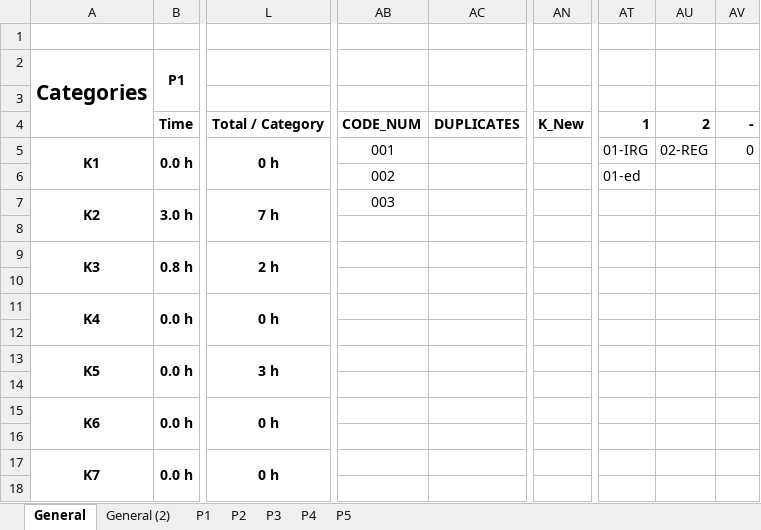
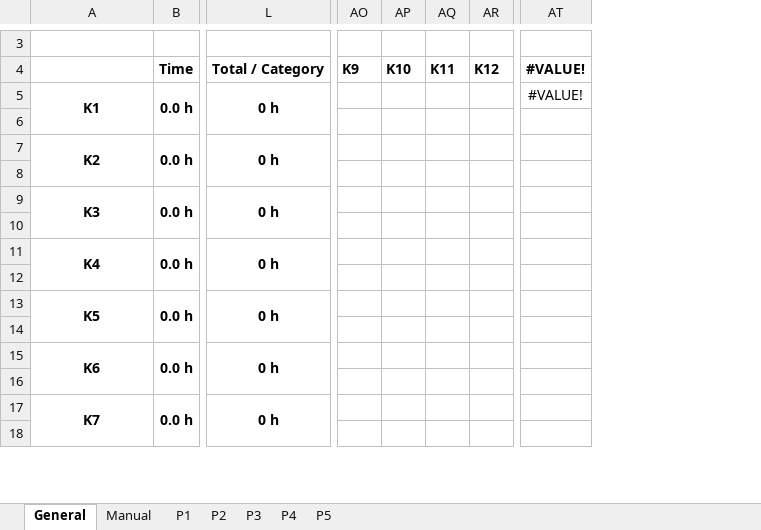
Before and after one commit to Klingone42/TTT-TimeTrackingTable, an Excel workbook: Agile_Template_5.xlsx, sheet General, drawn as a sheet; only a part is shown, gaps mark what is left out; values as stored, in another font and other column widths than the file's, no borders; charts and pictures and conditional formats and table styles not drawn; removed rows and columns are numbered as before the commit, all else as after; rows hold the shown columns only; the diff covers the shown part only; the diff names each change by its address in the sheet, - before the commit and + after, or states it on an @@ line.

Commit message:
Added sheet protection, removable categories and users, fixed bugs

```diff
--- a/Agile_Template_5.xlsx (sheet General)
+++ b/Agile_Template_5.xlsx (sheet General)
-sheet tab: General (2)
+sheet tab: Manual
@@ column AB hidden, row 7: 003 @@
@@ column AC hidden, empty @@
-column AN, empty
+column AO, empty
+column AP, empty
+column AQ, empty
+column AR, empty
-column AT, empty
-column AU, empty
-column AV, empty
+column AT, empty
+row 3: (empty)
+row 5: K1 | 0.0 h | 0 h |  |  |  |  | #VALUE!
-row 3: (empty)
-row 5: K1 | 0.0 h | 0 h | 001 |  |  | 01-IRG | 02-REG | 0
-row 6:  |  |  | 002 |  |  | 01-ed
-B7: 3.0 h
+B7: 0.0 h
-L7: 7 h
+L7: 0 h
-B9: 0.8 h
+B9: 0.0 h
-L9: 2 h
+L9: 0 h
-L13: 3 h
+L13: 0 h
```
Also changed, not shown: 10 added rows, 6 removed rows, 3 removed columns, 35 edited cells and merged cells elsewhere in this sheet, sheet P1, sheet P5, sheet P4, sheet P2, sheet P3, formulas that keep their value, hidden cells, charts or pictures, 2 other files.
